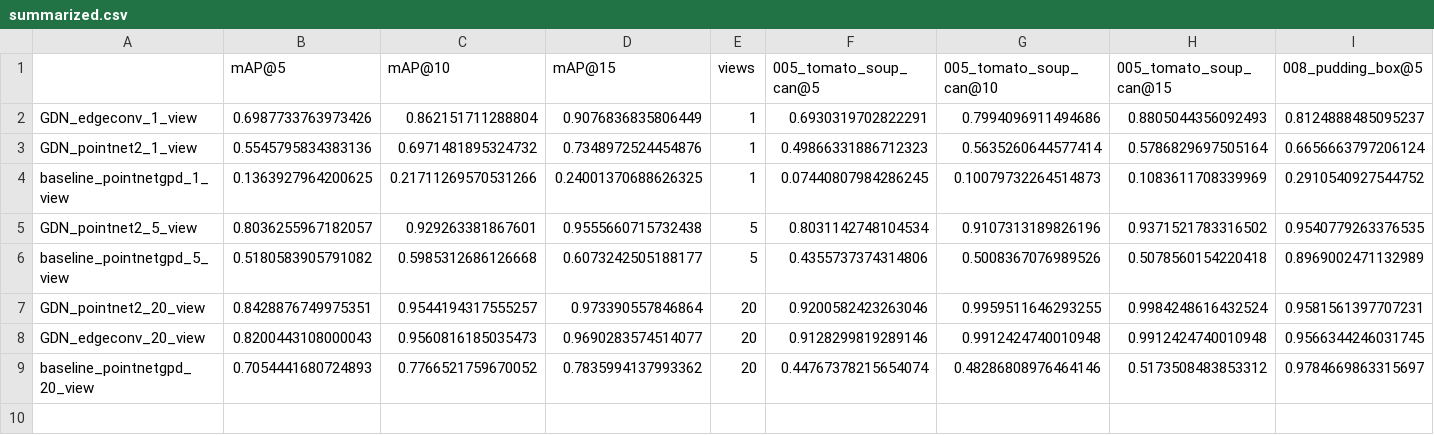
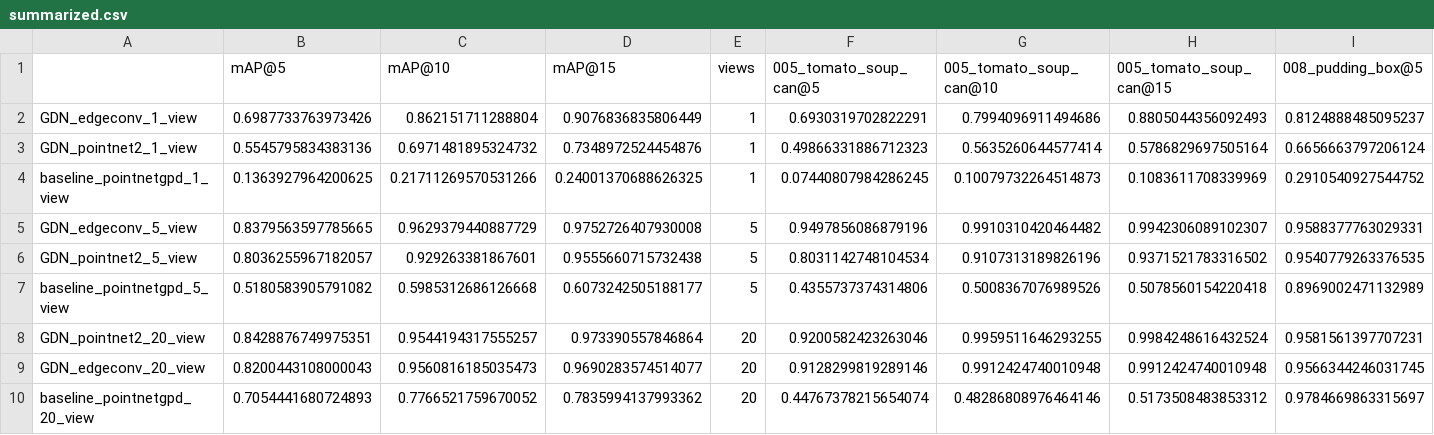
Before and after one commit to peter0749/GDN, a CSV file: summarized.csv, drawn as a sheet; only a part is shown; rows hold the shown columns only; the diff names each change by its address in the sheet, - before the commit and + after, or states it on an @@ line.

```diff
--- a/summarized.csv
+++ b/summarized.csv
+row 5: GDN_edgeconv_5_view | 0.8379563597785665 | 0.9629379440887729 | 0.9752726407930008 | 5 | 0.9497856086879196 | 0.9910310420464482 | 0.9942306089102307 | 0.9588377763029331
```
